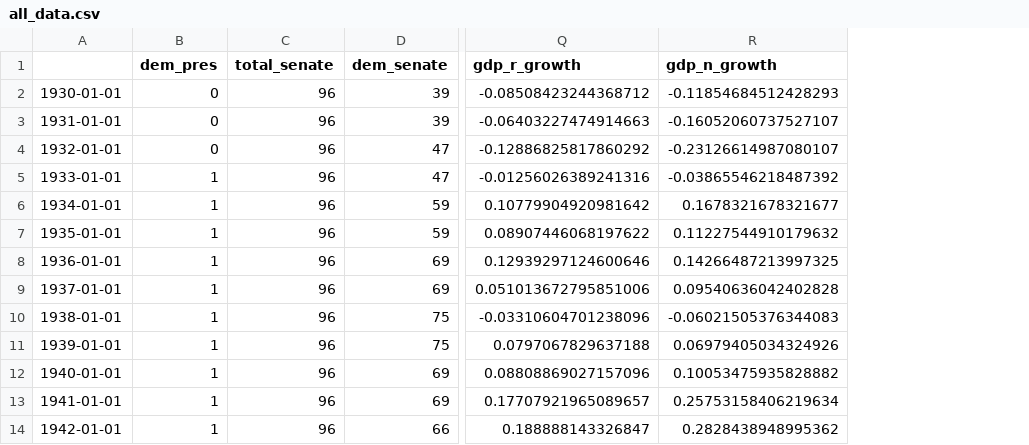
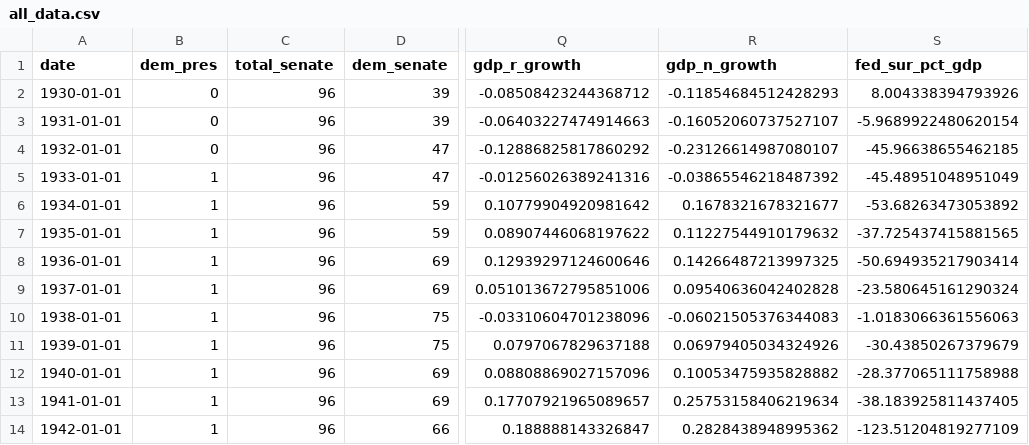
Before and after one commit to linanqiu/politics-econ-defense, a CSV file: all_data.csv, drawn as a sheet; only a part is shown, gaps mark what is left out; the diff names each change by its address in the sheet, - before the commit and + after, or states it on an @@ line.

```diff
--- a/all_data.csv
+++ b/all_data.csv
+column S (fed_sur_pct_gdp), rows 2-14: 8.004338394793926 | -5.9689922480620154 | -45.96638655462185 | -45.48951048951049 | -53.68263473053892 | -37.725437415881565 | -50.694935217903414 | -23.580645161290324 | -1.0183066361556063 | -30.43850267379679 | -28.377065111758988 | -38.183925811437405 | -123.51204819277109
-A1: (empty)
+A1: date
```
Also changed, not shown: 4 other files.
